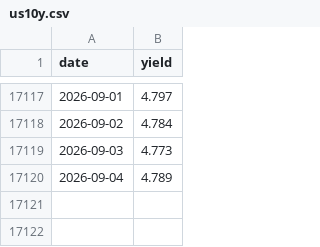
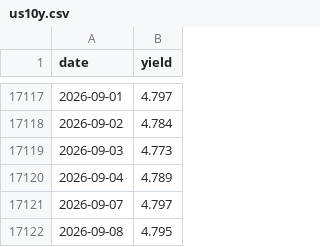
Before and after one commit to AlphaLabX1/forward-pe-viewer, a CSV file: data/us10y.csv, drawn as a sheet; only a part is shown, gaps mark what is left out; the diff names each change by its address in the sheet, - before the commit and + after, or states it on an @@ line.

```diff
--- a/data/us10y.csv
+++ b/data/us10y.csv
+row 17121: 2026-09-07 | 4.797
+row 17122: 2026-09-08 | 4.795
```
Also changed, not shown: data/20052_sandp_500.csv, data/20518_communication_services.csv, 29 other files.
